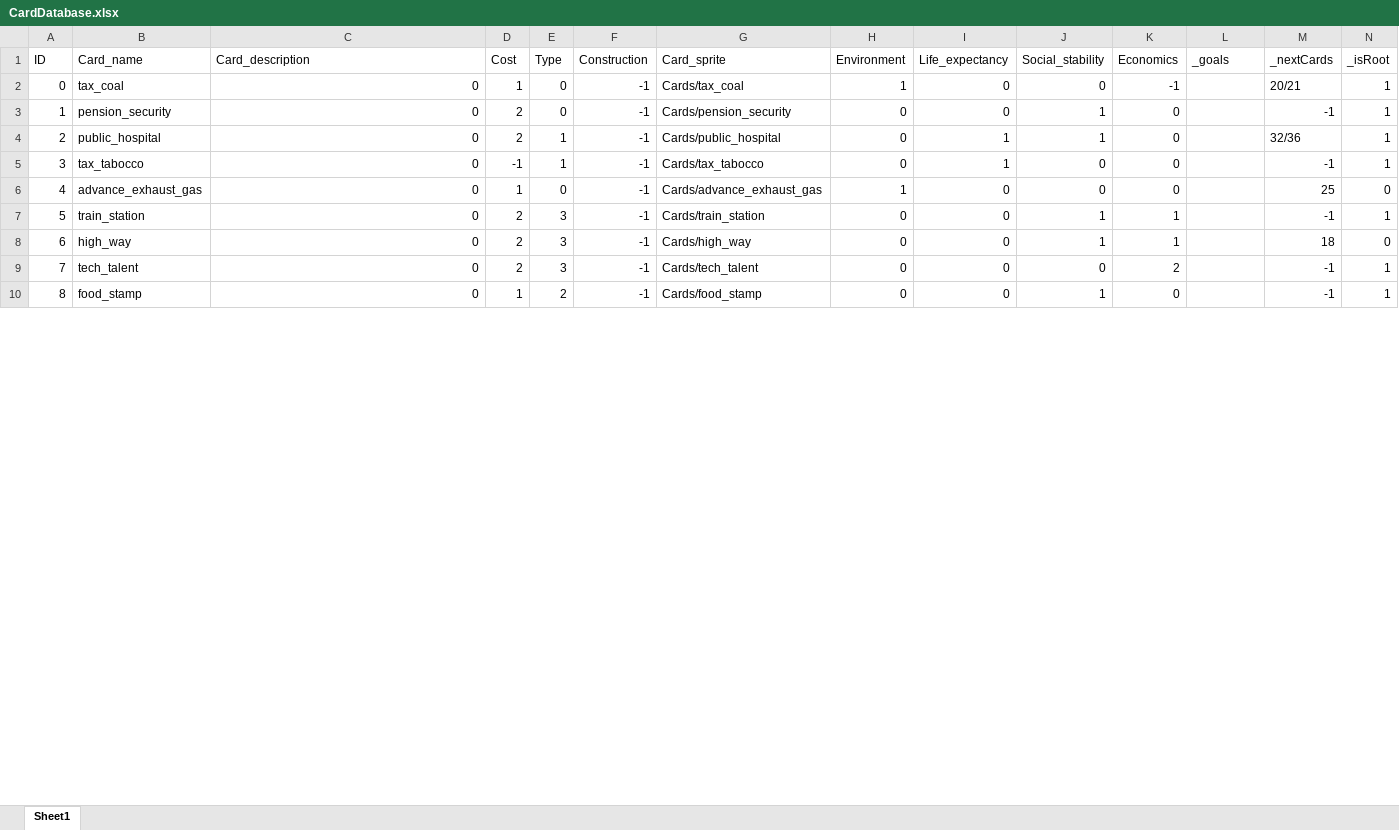
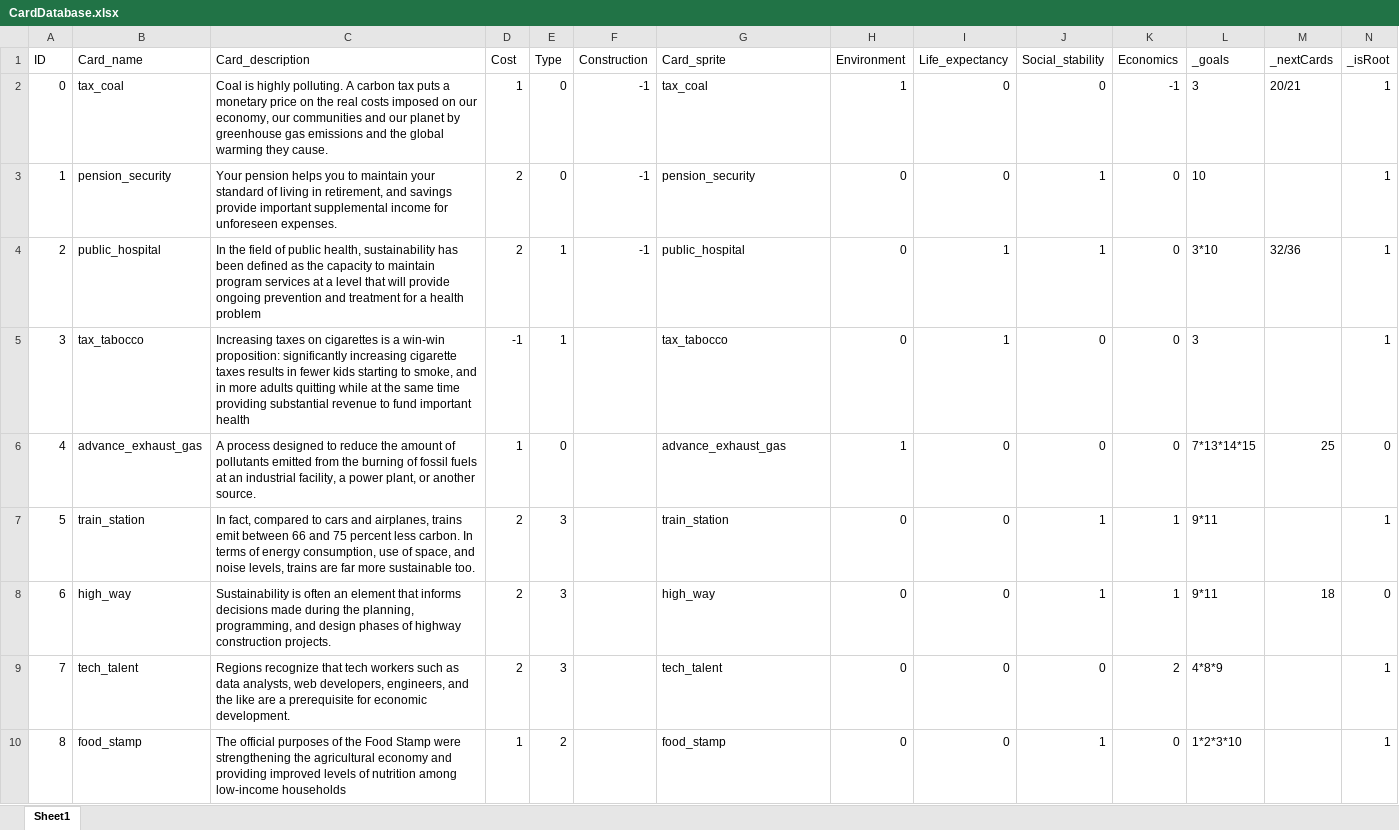
Before and after one commit to wuqiujie/Sus-Dev, an Excel workbook: SusDev/Assets/Resources/CardDatabase.xlsx, sheet Sheet1, drawn as a sheet; only a part is shown; values as stored, in another font and other column widths than the file's, no borders; charts and pictures not drawn; the diff covers the shown part only; the diff names each change by its address in the sheet, - before the commit and + after, or states it on an @@ line.

Commit message:
update card

```diff
--- a/SusDev/Assets/Resources/CardDatabase.xlsx (sheet Sheet1)
+++ b/SusDev/Assets/Resources/CardDatabase.xlsx (sheet Sheet1)
-C2 (Card_description): 0
+C2 (Card_description): Coal is highly polluting. A carbon tax puts a monetary price on the real costs imposed on our economy, our communities and our planet by greenhouse gas emissions and the global warming they cause.
-G2 (Card_sprite): Cards/tax_coal
+G2 (Card_sprite): tax_coal
-L2 (_goals): (empty)
+L2 (_goals): 3
-C3 (Card_description): 0
+C3 (Card_description): Your pension helps you to maintain your standard of living in retirement, and savings provide important supplemental income for unforeseen expenses.
-G3 (Card_sprite): Cards/pension_security
+G3 (Card_sprite): pension_security
-L3 (_goals): (empty)
+L3 (_goals): 10
-M3 (_nextCards): -1
+M3 (_nextCards): (empty)
-C4 (Card_description): 0
+C4 (Card_description): In the field of public health, sustainability has been defined as the capacity to maintain program services at a level that will provide ongoing prevention and treatment for a health problem
-G4 (Card_sprite): Cards/public_hospital
+G4 (Card_sprite): public_hospital
-L4 (_goals): (empty)
+L4 (_goals): 3*10
-C5 (Card_description): 0
+C5 (Card_description): Increasing taxes on cigarettes is a win-win proposition: significantly increasing cigarette taxes results in fewer kids starting to smoke, and in more adults quitting while at the same time providing substantial revenue to fund important health
-F5:F10 (Construction): -1
+F5:F10 (Construction): (empty)
-G5 (Card_sprite): Cards/tax_tabocco
+G5 (Card_sprite): tax_tabocco
-L5 (_goals): (empty)
+L5 (_goals): 3
-M5 (_nextCards): -1
+M5 (_nextCards): (empty)
-C6 (Card_description): 0
+C6 (Card_description): A process designed to reduce the amount of pollutants emitted from the burning of fossil fuels at an industrial facility, a power plant, or another source.
-G6 (Card_sprite): Cards/advance_exhaust_gas
+G6 (Card_sprite): advance_exhaust_gas
-L6 (_goals): (empty)
+L6 (_goals): 7*13*14*15
-C7 (Card_description): 0
+C7 (Card_description): In fact, compared to cars and airplanes, trains emit between 66 and 75 percent less carbon. In terms of energy consumption, use of space, and noise levels, trains are far more sustainable too.
-G7 (Card_sprite): Cards/train_station
+G7 (Card_sprite): train_station
-L7:L8 (_goals): (empty)
+L7:L8 (_goals): 9*11
-M7 (_nextCards): -1
+M7 (_nextCards): (empty)
-C8 (Card_description): 0
+C8 (Card_description): Sustainability is often an element that informs decisions made during the planning, programming, and design phases of highway construction projects.
-G8 (Card_sprite): Cards/high_way
+G8 (Card_sprite): high_way
-C9 (Card_description): 0
+C9 (Card_description): Regions recognize that tech workers such as data analysts, web developers, engineers, and the like are a prerequisite for economic development.
-G9 (Card_sprite): Cards/tech_talent
+G9 (Card_sprite): tech_talent
-L9 (_goals): (empty)
+L9 (_goals): 4*8*9
-M9:M10 (_nextCards): -1
+M9:M10 (_nextCards): (empty)
-C10 (Card_description): 0
+C10 (Card_description): The official purposes of the Food Stamp were strengthening the agricultural economy and providing improved levels of nutrition among low-income households
-G10 (Card_sprite): Cards/food_stamp
+G10 (Card_sprite): food_stamp
-L10 (_goals): (empty)
+L10 (_goals): 1*2*3*10
```
Also changed, not shown: 1 added row and 39 edited cells elsewhere in this sheet, charts or pictures, SusDev/Assets/Resources/CardDatabaseSpecial.xlsx, 12 other files.
